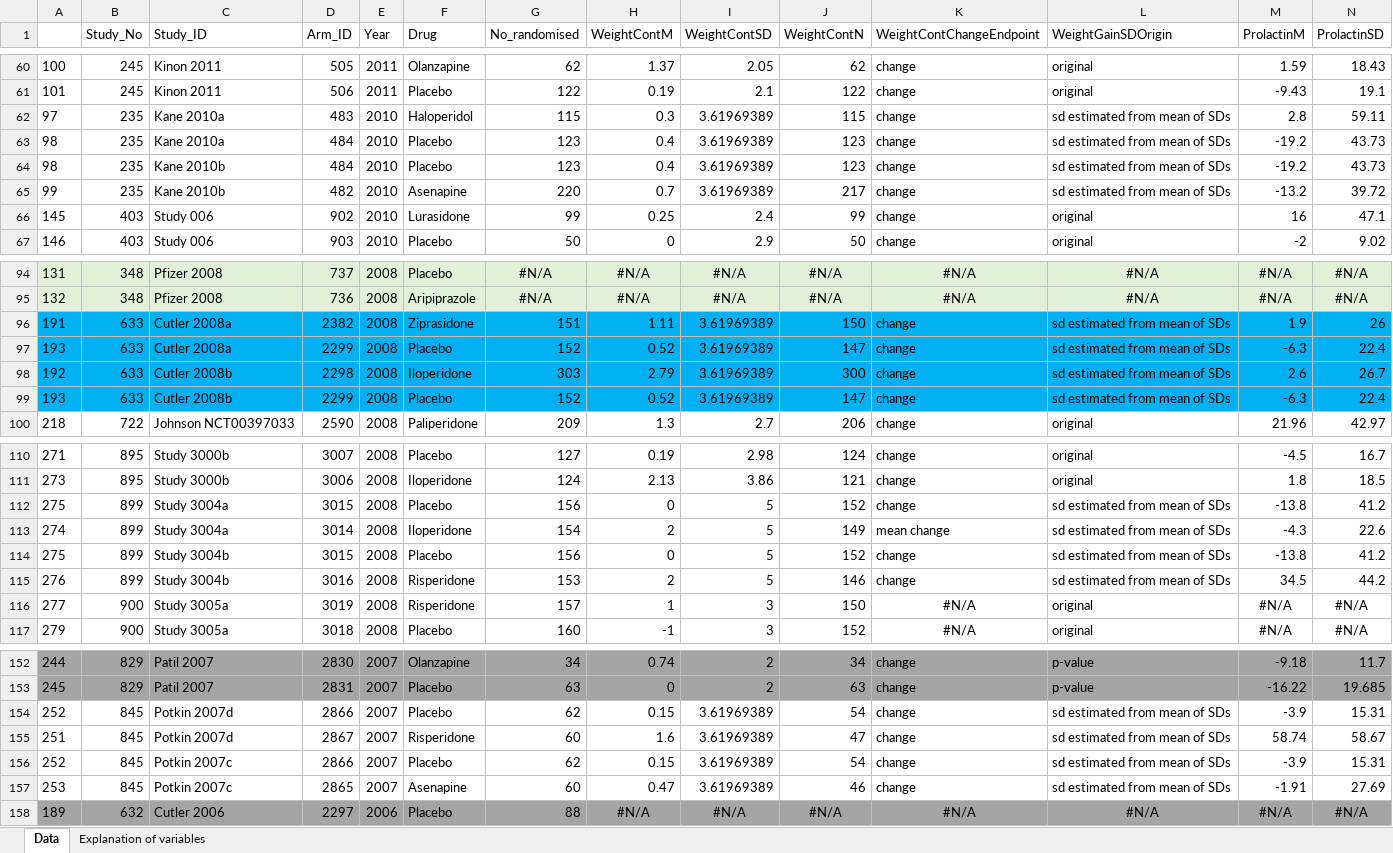
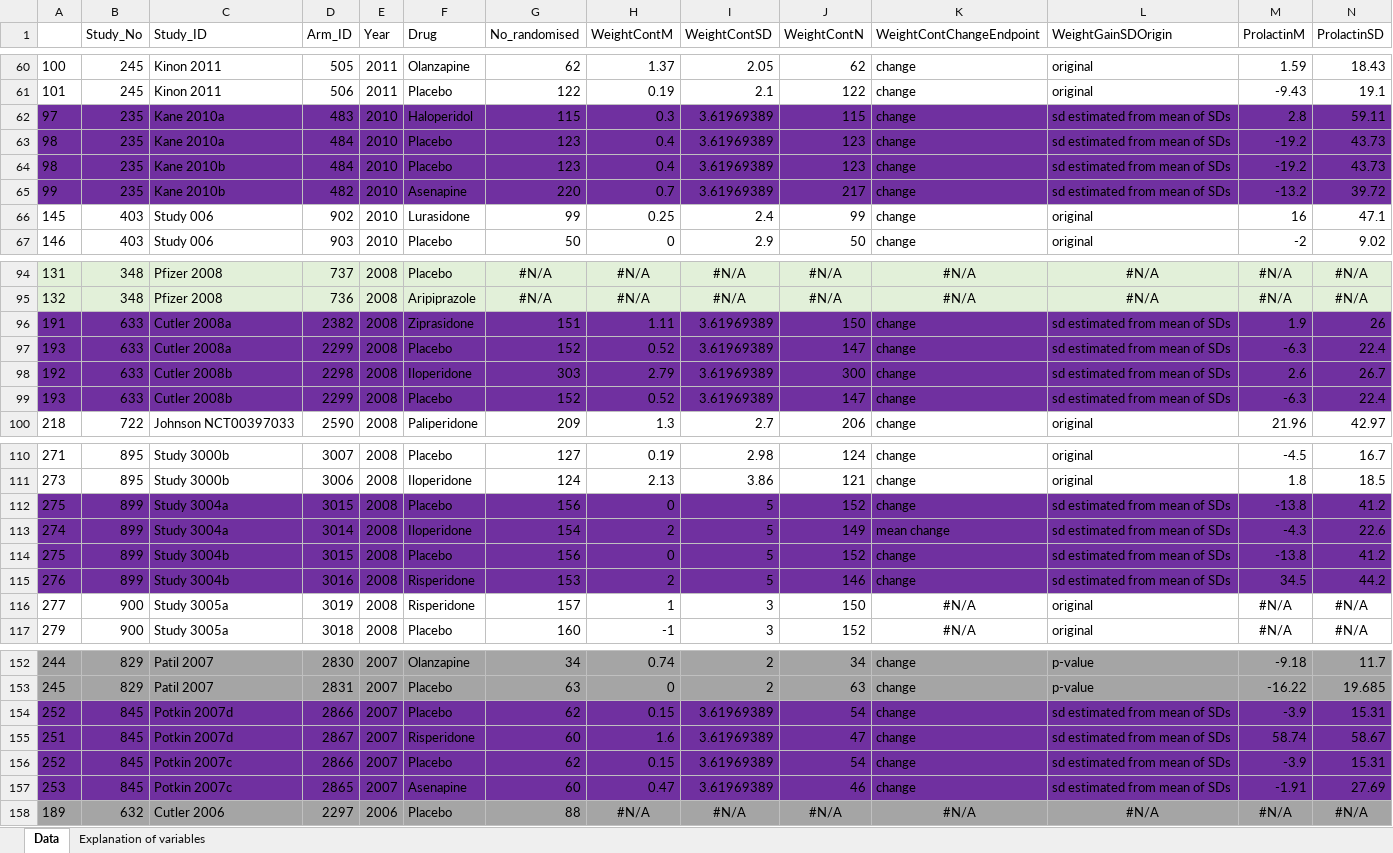
Before and after one commit to homanlab/sideeffects, an Excel workbook: data/sideeffects_corrected.xlsx, sheet Data, drawn as a sheet; only a part is shown, gaps mark what is left out; values as stored, in another font and other column widths than the file's, no borders; the diff covers the shown part only; the diff names each change by its address in the sheet, - before the commit and + after, or states it on an @@ line.

```diff
--- a/data/sideeffects_corrected.xlsx (sheet Data)
+++ b/data/sideeffects_corrected.xlsx (sheet Data)
-A62:N65 fill: none
+A62:N65 fill: #7030A0
-A96:N99 fill: #00B0F0
+A96:N99 fill: #7030A0
-A112:N115 fill: none
+A112:N115 fill: #7030A0
-A154:N157 fill: none
+A154:N157 fill: #7030A0
```
Also changed, not shown: cell formats elsewhere in this sheet, 3 other files.
